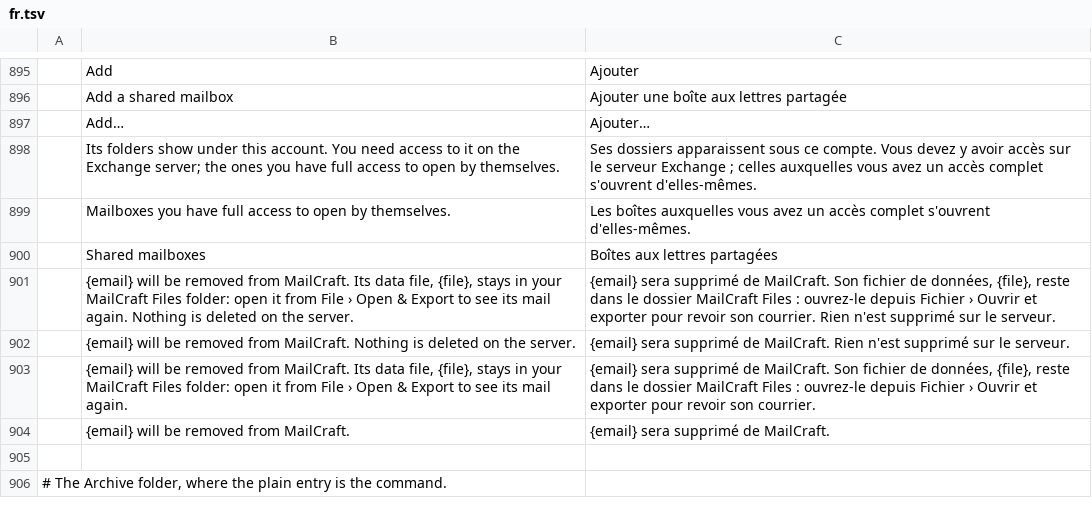
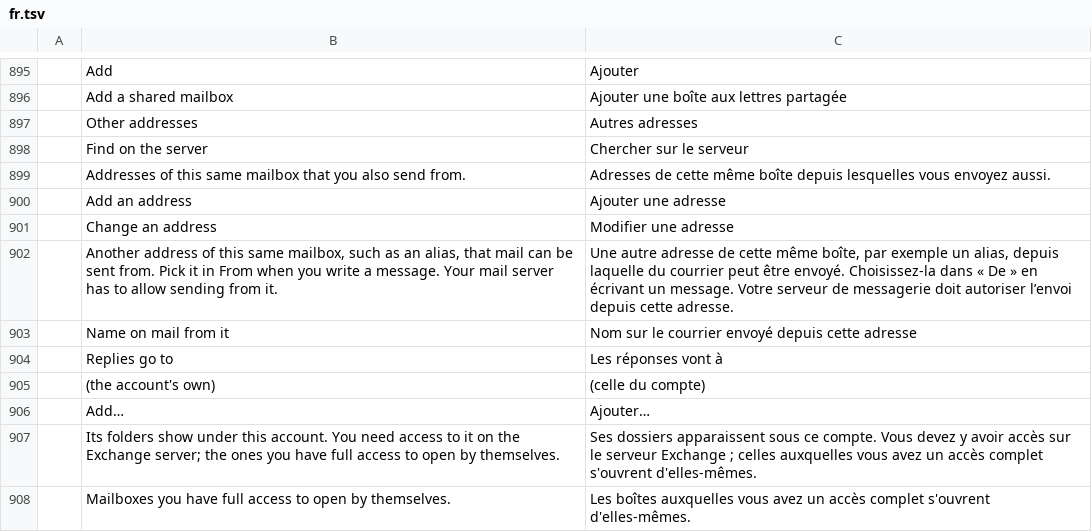
Before and after one commit to ZIDAN44/mailcraft, a TSV file: crates/ui-egui/src/i18n/fr.tsv, drawn as a sheet; only a part is shown, gaps mark what is left out; the shorter side is filled out with more unchanged rows.

```diff
--- a/crates/ui-egui/src/i18n/fr.tsv
+++ b/crates/ui-egui/src/i18n/fr.tsv
@@ -896,2 +896,11 @@
 	Add a shared mailbox	Ajouter une boîte aux lettres partagée
+	Other addresses	Autres adresses
+	Find on the server	Chercher sur le serveur
+	Addresses of this same mailbox that you also send from.	Adresses de cette même boîte depuis lesquelles vous envoyez aussi.
+	Add an address	Ajouter une adresse
+	Change an address	Modifier une adresse
+	Another address of this same mailbox, such as an alias, that mail can be sent from. Pick it in From when you write a message. Your mail server has to allow sending from it.	Une autre adresse de cette même boîte, par exemple un alias, depuis laquelle du courrier peut être envoyé. Choisissez-la dans « De » en écrivant un message. Votre serveur de messagerie doit autoriser l’envoi depuis cette adresse.
+	Name on mail from it	Nom sur le courrier envoyé depuis cette adresse
+	Replies go to	Les réponses vont à
+	(the account's own)	(celle du compte)
 	Add…	Ajouter…
```
Also changed, not shown: crates/ui-egui/src/i18n/ar.tsv, crates/ui-egui/src/i18n/he.tsv, 52 other files.
